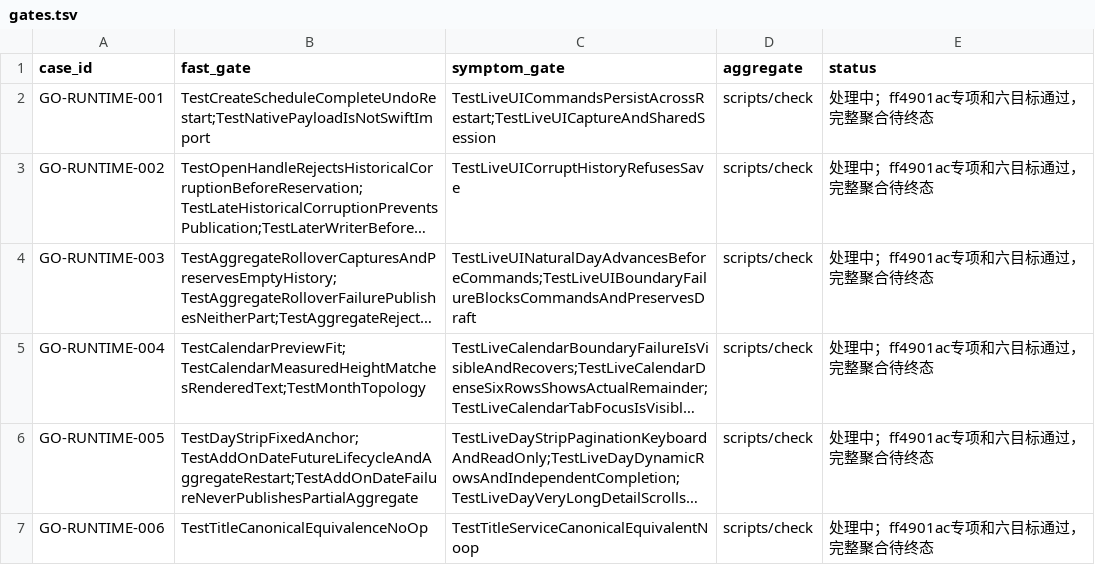
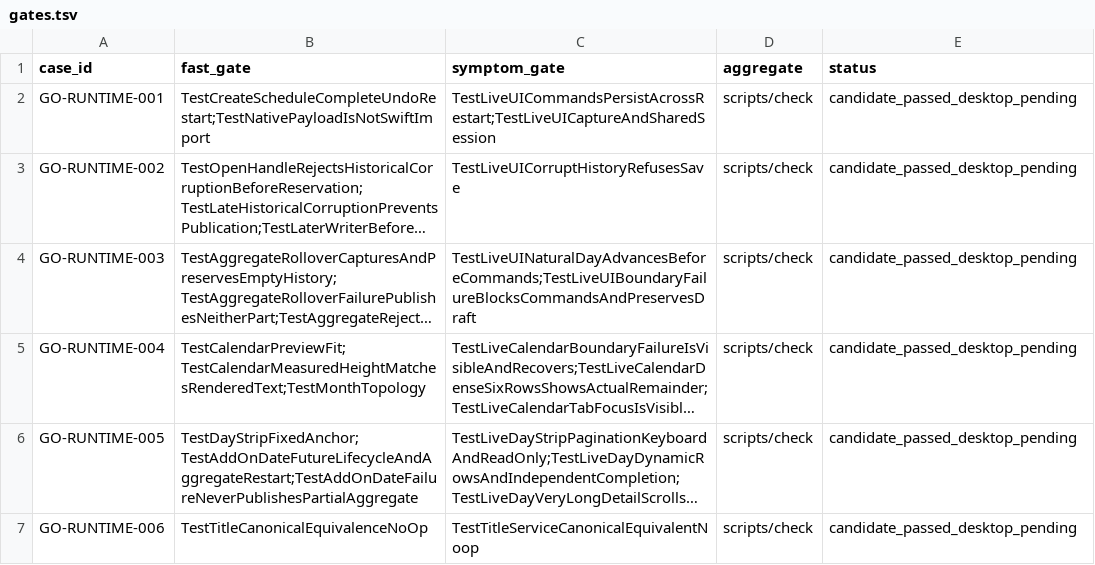
Before and after one commit to ferrumlux/noonmark-go, a TSV file: ports/mygo/docs/engineering/failure-cases/gates.tsv, drawn as a sheet; only a part is shown; long unchanged cells end in …; the diff covers the shown part only; the diff names each change by its address in the sheet, - before the commit and + after, or states it on an @@ line.

Commit message:
fix(docs): preserve unrelated regression statuses
Restore ten pre-existing gate status labels accidentally changed by an unscoped integration text replacement. Keep only the intended Service and Day detail updates. Add a real registry scope red-green test and negative cases; production code and all existing test entry points are unchanged.

Case: GO-UI-DETAIL-001
Task-Id: align-day-detail-header

```diff
--- a/ports/mygo/docs/engineering/failure-cases/gates.tsv
+++ b/ports/mygo/docs/engineering/failure-cases/gates.tsv
-E2:E7 (status): 处理中；ff4901ac专项和六目标通过，完整聚合待终态
+E2:E7 (status): candidate_passed_desktop_pending
```
Also changed, not shown: 5 edited cells elsewhere in this file, 2 other files.
